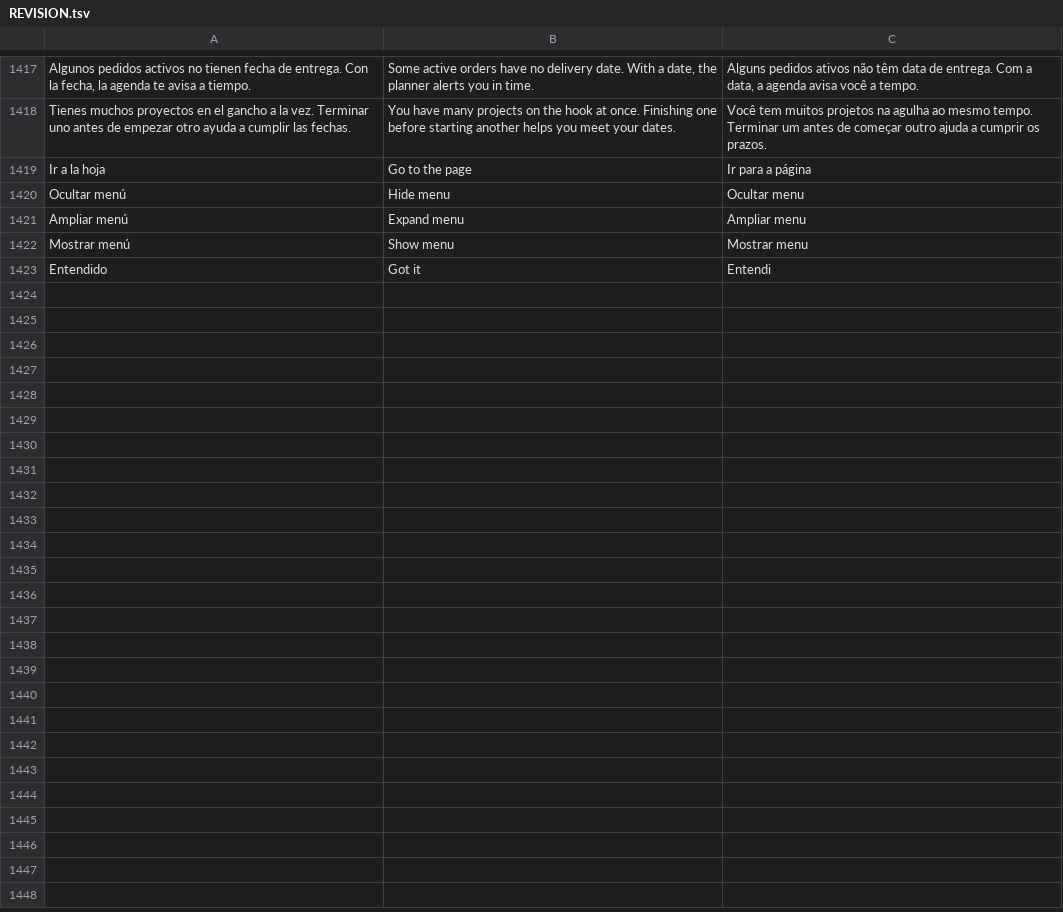
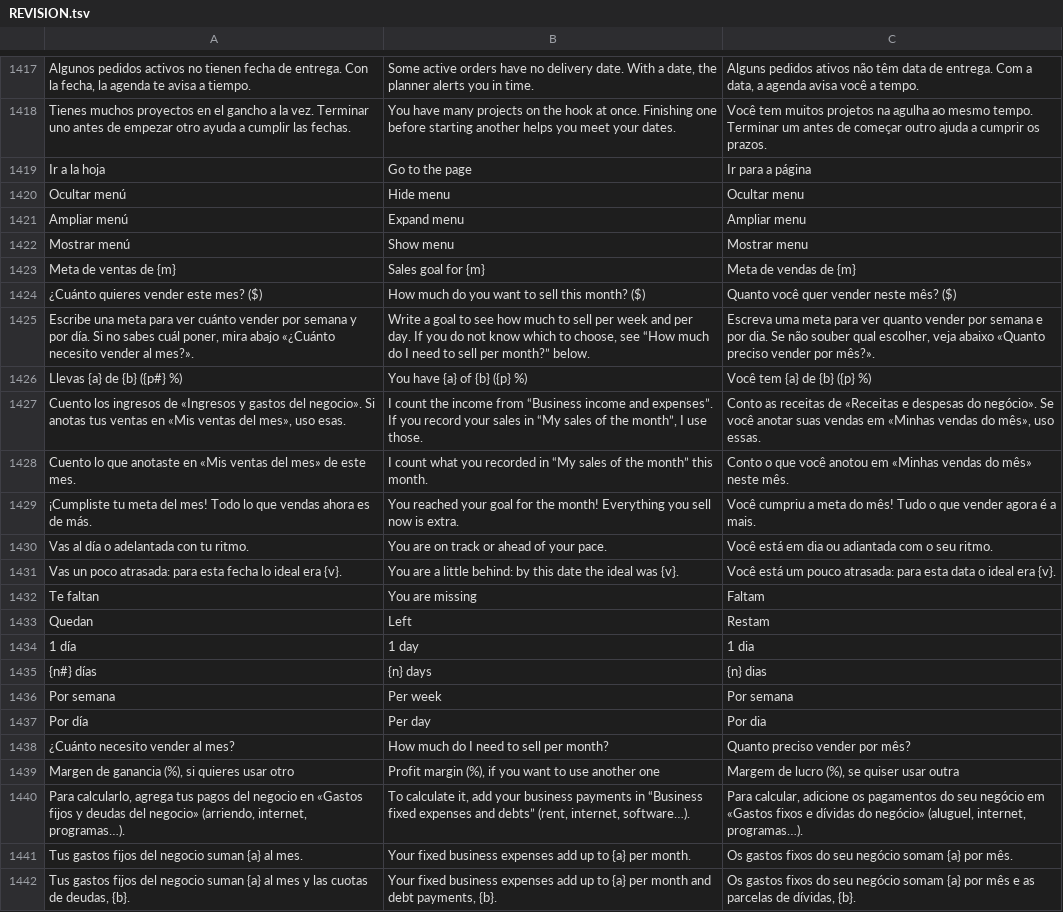
Before and after one commit to lana-rosa/WEB, a TSV file: herramientas/agenda-idiomas/REVISION.tsv, drawn as a sheet; only a part is shown, gaps mark what is left out; the shorter side is filled out with more unchanged rows; the diff covers the shown part only; the diff names each change by its address in the sheet, - before the commit and + after, or states it on an @@ line.

```diff
--- a/herramientas/agenda-idiomas/REVISION.tsv
+++ b/herramientas/agenda-idiomas/REVISION.tsv
+row 1423: Meta de ventas de {m} | Sales goal for {m} | Meta de vendas de {m}
+row 1424: ¿Cuánto quieres vender este mes? ($) | How much do you want to sell this month? ($) | Quanto você quer vender neste mês? ($)
+row 1425: Escribe una meta para ver cuánto vender por semana y por día. Si no sabes cuál poner, mira abajo «¿Cuánto necesito vender al mes?». | Write a goal to see how much to sell per week and per day. If you do not know which to choose, see “How much do I need to sell per month?” below. | Escreva uma meta para ver quanto vender por semana e por dia. Se não souber qual escolher, veja abaixo «Quanto preciso vender por mês?».
+row 1426: Llevas {a} de {b} ({p#} %) | You have {a} of {b} ({p} %) | Você tem {a} de {b} ({p} %)
+row 1427: Cuento los ingresos de «Ingresos y gastos del negocio». Si anotas tus ventas en «Mis ventas del mes», uso esas. | I count the income from “Business income and expenses”. If you record your sales in “My sales of the month”, I use those. | Conto as receitas de «Receitas e despesas do negócio». Se você anotar suas vendas em «Minhas vendas do mês», uso essas.
+row 1428: Cuento lo que anotaste en «Mis ventas del mes» de este mes. | I count what you recorded in “My sales of the month” this month. | Conto o que você anotou em «Minhas vendas do mês» neste mês.
+row 1429: ¡Cumpliste tu meta del mes! Todo lo que vendas ahora es de más. | You reached your goal for the month! Everything you sell now is extra. | Você cumpriu a meta do mês! Tudo o que vender agora é a mais.
+row 1430: Vas al día o adelantada con tu ritmo. | You are on track or ahead of your pace. | Você está em dia ou adiantada com o seu ritmo.
+row 1431: Vas un poco atrasada: para esta fecha lo ideal era {v}. | You are a little behind: by this date the ideal was {v}. | Você está um pouco atrasada: para esta data o ideal era {v}.
+row 1432: Te faltan | You are missing | Faltam
+row 1433: Quedan | Left | Restam
+row 1434: 1 día | 1 day | 1 dia
+row 1435: {n#} días | {n} days | {n} dias
+row 1436: Por semana | Per week | Por semana
+row 1437: Por día | Per day | Por dia
+row 1438: ¿Cuánto necesito vender al mes? | How much do I need to sell per month? | Quanto preciso vender por mês?
+row 1439: Margen de ganancia (%), si quieres usar otro | Profit margin (%), if you want to use another one | Margem de lucro (%), se quiser usar outra
+row 1440: Para calcularlo, agrega tus pagos del negocio en «Gastos fijos y deudas del negocio» (arriendo, internet, programas…). | To calculate it, add your business payments in “Business fixed expenses and debts” (rent, internet, software…). | Para calcular, adicione os pagamentos do seu negócio em «Gastos fixos e dívidas do negócio» (aluguel, internet, programas…).
+row 1441: Tus gastos fijos del negocio suman {a} al mes. | Your fixed business expenses add up to {a} per month. | Os gastos fixos do seu negócio somam {a} por mês.
+row 1442: Tus gastos fijos del negocio suman {a} al mes y las cuotas de deudas, {b}. | Your fixed business expenses add up to {a} per month and debt payments, {b}. | Os gastos fixos do seu negócio somam {a} por mês e as parcelas de dívidas, {b}.
```
Also changed, not shown: 22 added rows elsewhere in this file, 12 other files.
